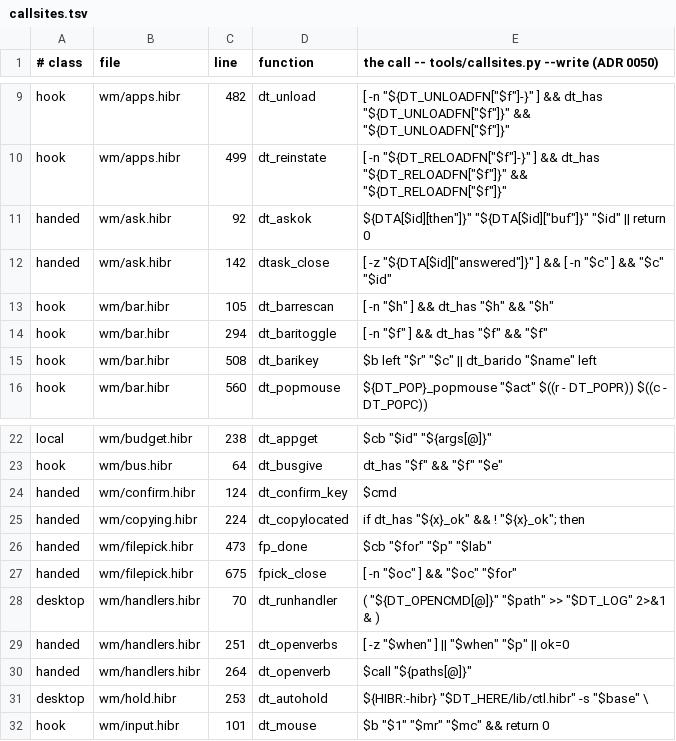
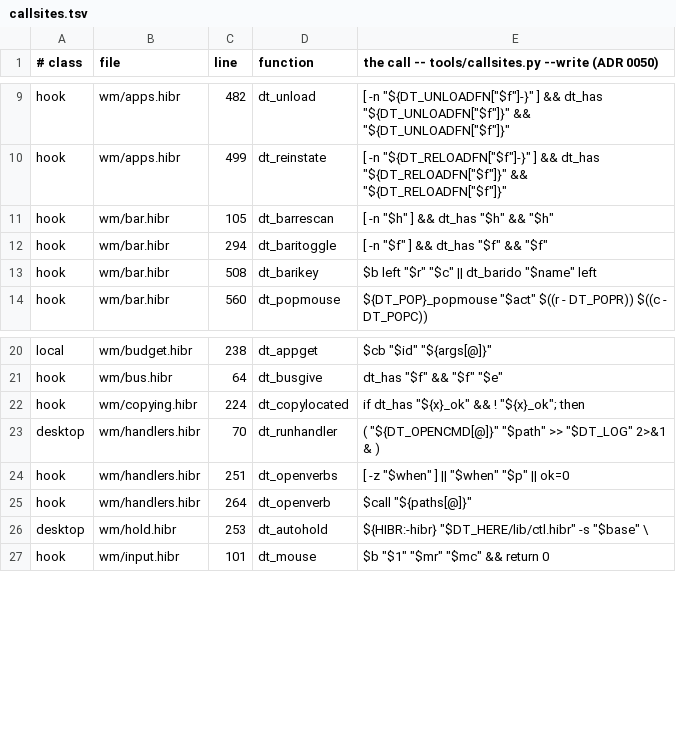
Before and after one commit to osakka/hibr, a TSV file: programs/desktop/callsites.tsv, drawn as a sheet; only a part is shown, gaps mark what is left out; the diff covers the shown part only.

```diff
--- a/programs/desktop/callsites.tsv
+++ b/programs/desktop/callsites.tsv
@@ -10,4 +10,2 @@ hook	wm/apps.hibr	482	dt_unload	[ -n "${DT_UNLOADFN["$f"]-}" ] && dt_has "${DT_U
 hook	wm/apps.hibr	499	dt_reinstate	[ -n "${DT_RELOADFN["$f"]-}" ] && dt_has "${DT_RELOADFN["$f"]}" && "${DT_RELOADFN["$f"]}"
-handed	wm/ask.hibr	92	dt_askok	"${DTA[$id]["then"]}" "${DTA[$id]["buf"]}" "$id" || return 0
-handed	wm/ask.hibr	142	dtask_close	[ -z "${DTA[$id]["answered"]}" ] && [ -n "$c" ] && "$c" "$id"
 hook	wm/bar.hibr	105	dt_barrescan	[ -n "$h" ] && dt_has "$h" && "$h"
@@ -23,9 +21,6 @@ local	wm/budget.hibr	238	dt_appget	"$cb" "$id" "${args[@]}"
 hook	wm/bus.hibr	64	dt_busgive	dt_has "$f" && "$f" "$e"
-handed	wm/confirm.hibr	124	dt_confirm_key	$cmd
-handed	wm/copying.hibr	224	dt_copylocated	if dt_has "${x}_ok" && ! "${x}_ok"; then
-handed	wm/filepick.hibr	473	fp_done	"$cb" "$for" "$p" "$lab"
-handed	wm/filepick.hibr	675	fpick_close	[ -n "$oc" ] && "$oc" "$for"
+hook	wm/copying.hibr	224	dt_copylocated	if dt_has "${x}_ok" && ! "${x}_ok"; then
 desktop	wm/handlers.hibr	70	dt_runhandler	( "${DT_OPENCMD[@]}" "$path" >> "$DT_LOG" 2>&1 & )
-handed	wm/handlers.hibr	251	dt_openverbs	[ -z "$when" ] || "$when" "$p" || ok=0
-handed	wm/handlers.hibr	264	dt_openverb	"$call" "${paths[@]}"
+hook	wm/handlers.hibr	251	dt_openverbs	[ -z "$when" ] || "$when" "$p" || ok=0
+hook	wm/handlers.hibr	264	dt_openverb	"$call" "${paths[@]}"
 desktop	wm/hold.hibr	253	dt_autohold	"${HIBR:-hibr}" "$DT_HERE/lib/ctl.hibr" -s "$base" \
```
Also changed, not shown: 9 removed rows and 8 edited cells elsewhere in this file, 14 other files.
